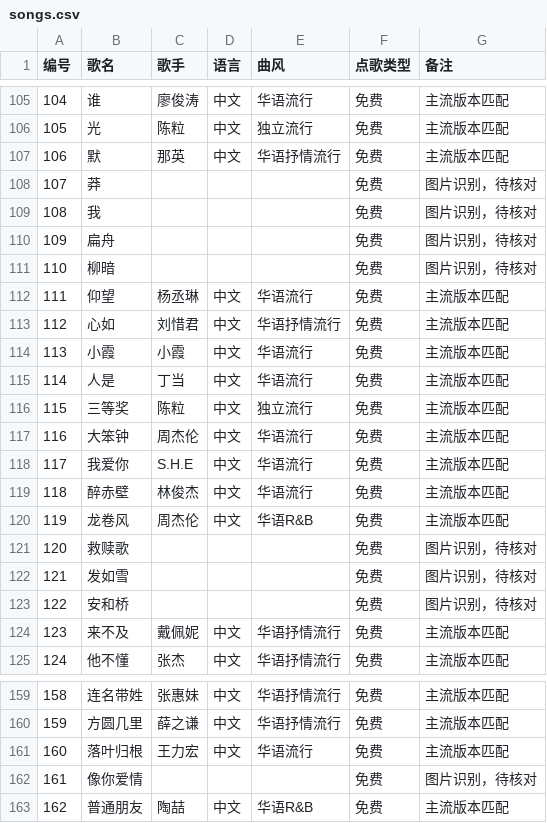
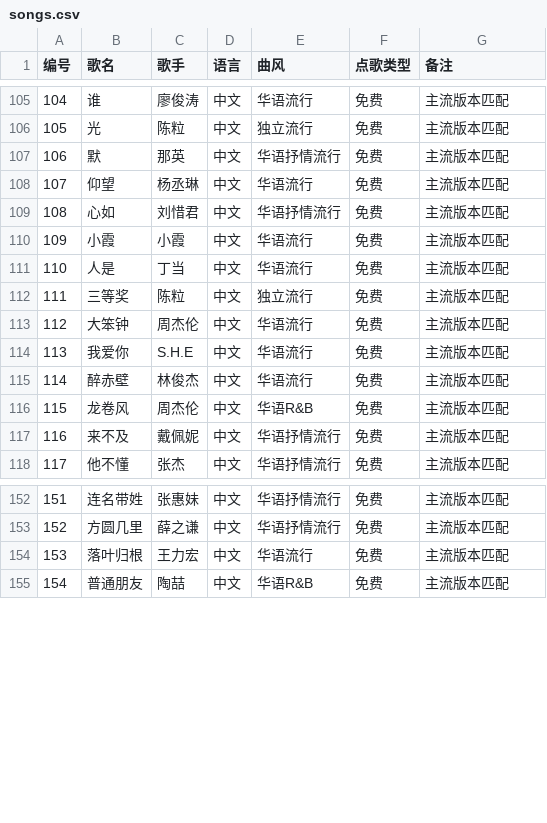
Before and after one commit to Lqp577999/verna-songs, a CSV file: songs.csv, drawn as a sheet; only a part is shown, gaps mark what is left out; removed rows and columns are numbered as before the commit, all else as after; the diff names each change by its address in the sheet, - before the commit and + after, or states it on an @@ line.

```diff
--- a/songs.csv
+++ b/songs.csv
-row 108: 107 | 莽 |  |  |  | 免费 | 图片识别，待核对
-row 109: 108 | 我 |  |  |  | 免费 | 图片识别，待核对
-row 110: 109 | 扁舟 |  |  |  | 免费 | 图片识别，待核对
-row 111: 110 | 柳暗 |  |  |  | 免费 | 图片识别，待核对
@@ column A (编号) renumbered from row 108 down @@
-row 121: 120 | 救赎歌 |  |  |  | 免费 | 图片识别，待核对
-row 122: 121 | 发如雪 |  |  |  | 免费 | 图片识别，待核对
-row 123: 122 | 安和桥 |  |  |  | 免费 | 图片识别，待核对
-row 162: 161 | 像你爱情 |  |  |  | 免费 | 图片识别，待核对
```
Also changed, not shown: 1 other file.
